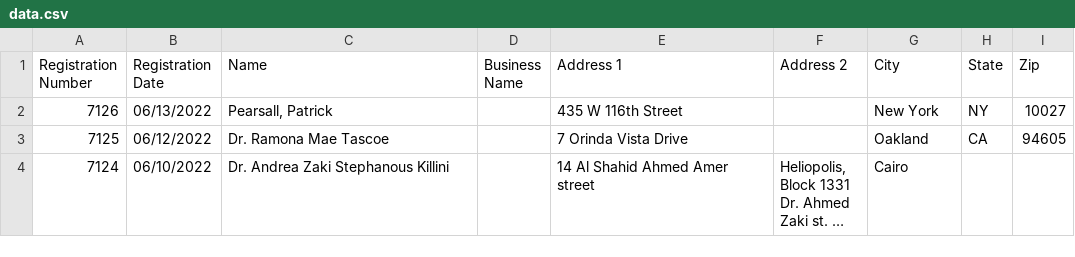
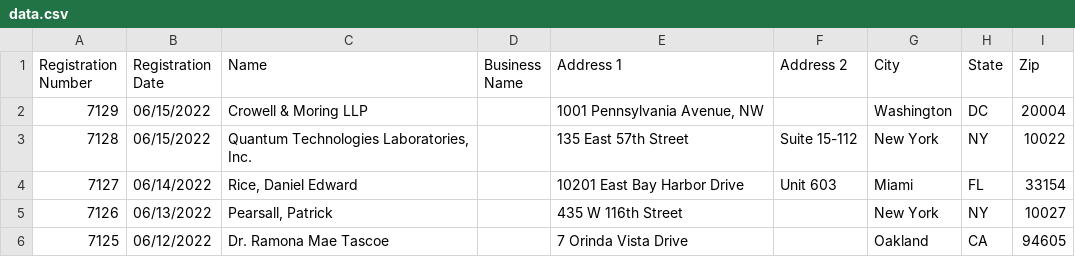
Before and after one commit to markschaver/FARA-Active, a CSV file: data.csv, drawn as a sheet; only a part is shown; the shorter side is filled out with more unchanged rows; long unchanged cells end in …; the diff names each change by its address in the sheet, - before the commit and + after, or states it on an @@ line.

Commit message:
Flat: latest data (2022-06-17T08:25:06.132Z) {   "date": "2022-06-17T08:25:06.132Z",   "files": [     {       "name": "data.csv",       "deltaBytes": 847,       "source": "https://efile.fara.gov/api/v1/Registrants/csv/Active"     }   ] }

```diff
--- a/data.csv
+++ b/data.csv
+row 2: 7129 | 06/15/2022 | Crowell & Moring LLP |  | 1001 Pennsylvania Avenue, NW |  | Washington | DC | 20004
+row 3: 7128 | 06/15/2022 | Quantum Technologies Laboratories, Inc. |  | 135 East 57th Street | Suite 15-112 | New York | NY | 10022
+row 4: 7127 | 06/14/2022 | Rice, Daniel Edward |  | 10201 East Bay Harbor Drive | Unit 603 | Miami | FL | 33154
```
